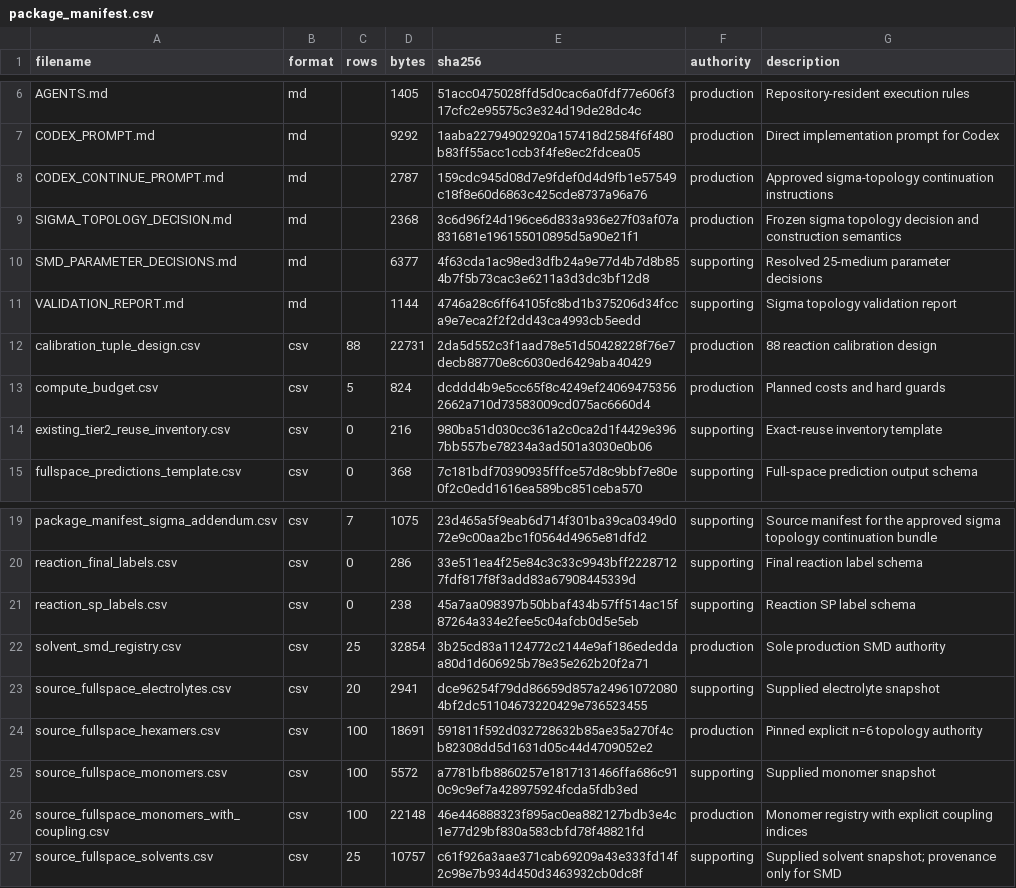
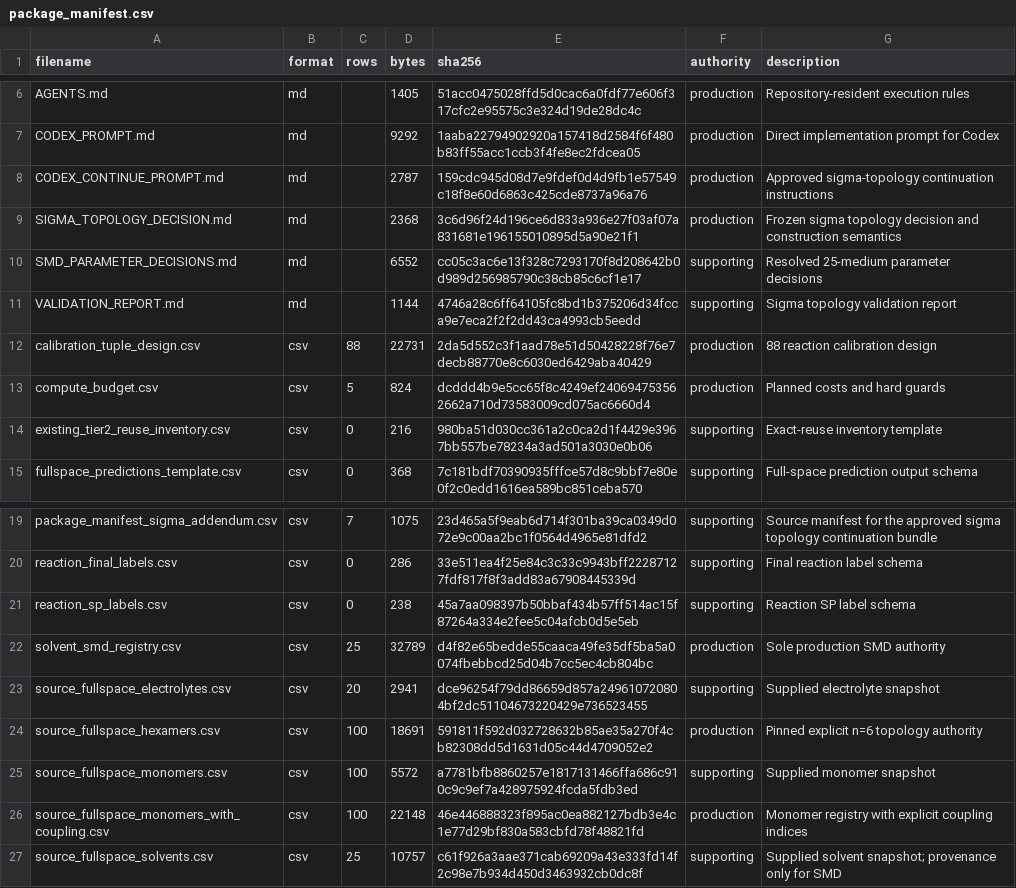
Before and after one commit to Caesiumatic/jhtvs_ft0806, a CSV file: spec/package_manifest.csv, drawn as a sheet; only a part is shown, gaps mark what is left out.

```diff
--- a/spec/package_manifest.csv
+++ b/spec/package_manifest.csv
@@ -9,3 +9,3 @@ CODEX_CONTINUE_PROMPT.md,md,,2787,159cdc945d08d7e9fdef0d4d9fb1e57549c18f8e60d686
 SIGMA_TOPOLOGY_DECISION.md,md,,2368,3c6d96f24d196ce6d833a936e27f03af07a831681e196155010895d5a90e21f1,production,Frozen sigma topology decision and construction semantics
-SMD_PARAMETER_DECISIONS.md,md,,6377,4f63cda1ac98ed3dfb24a9e77d4b7d8b854b7f5b73cac3e6211a3d3dc3bf12d8,supporting,Resolved 25-medium parameter decisions
+SMD_PARAMETER_DECISIONS.md,md,,6552,cc05c3ac6e13f328c7293170f8d208642b0d989d256985790c38cb85c6cf1e17,supporting,Resolved 25-medium parameter decisions
 VALIDATION_REPORT.md,md,,1144,4746a28c6ff64105fc8bd1b375206d34fcca9e7eca2f2f2dd43ca4993cb5eedd,supporting,Sigma topology validation report
@@ -21,3 +21,3 @@ reaction_final_labels.csv,csv,0,286,33e511ea4f25e84c3c33c9943bff22287127fdf817f8
 reaction_sp_labels.csv,csv,0,238,45a7aa098397b50bbaf434b57ff514ac15f87264a334e2fee5c04afcb0d5e5eb,supporting,Reaction SP label schema
-solvent_smd_registry.csv,csv,25,32854,3b25cd83a1124772c2144e9af186ededdaa80d1d606925b78e35e262b20f2a71,production,Sole production SMD authority
+solvent_smd_registry.csv,csv,25,32789,d4f82e65bedde55caaca49fe35df5ba5a0074fbebbcd25d04b7cc5ec4cb804bc,production,Sole production SMD authority
 source_fullspace_electrolytes.csv,csv,20,2941,dce96254f79dd86659d857a249610720804bf2dc51104673220429e736523455,supporting,Supplied electrolyte snapshot
```
Also changed, not shown: spec/solvent_smd_registry.csv, 5 other files.
